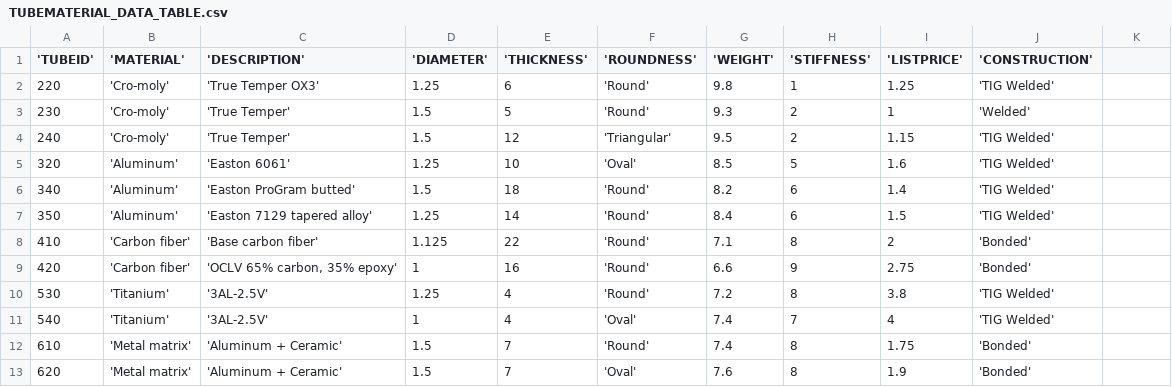
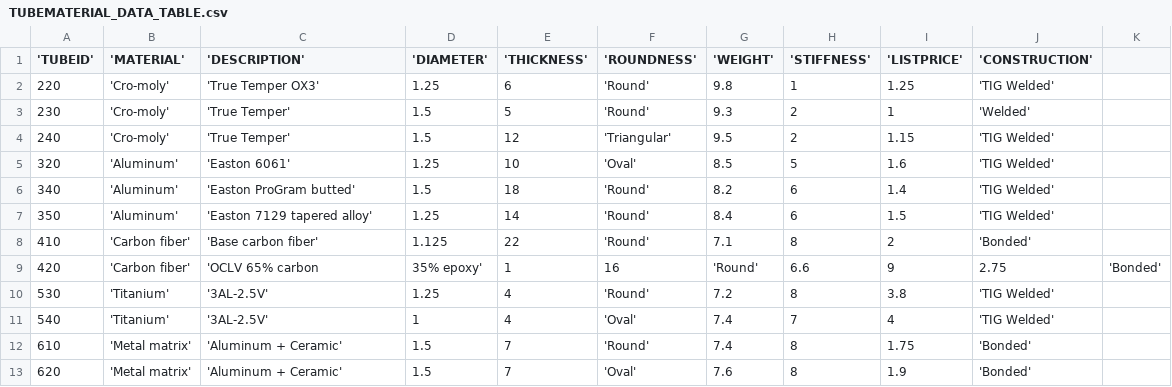
Before and after one commit to nykez/bikeshop-api, a CSV file: SQLServer Setup/CSV/TUBEMATERIAL_DATA_TABLE.csv, drawn as a sheet.

```diff
--- a/SQLServer Setup/CSV/TUBEMATERIAL_DATA_TABLE.csv
+++ b/SQLServer Setup/CSV/TUBEMATERIAL_DATA_TABLE.csv
@@ -8,3 +8,3 @@
 410,'Carbon fiber','Base carbon fiber',1.125,22,'Round',7.1,8,2,'Bonded'
-420,'Carbon fiber',"'OCLV 65% carbon, 35% epoxy'",1,16,'Round',6.6,9,2.75,'Bonded'
+420,'Carbon fiber','OCLV 65% carbon, 35% epoxy',1,16,'Round',6.6,9,2.75,'Bonded'
 530,'Titanium','3AL-2.5V',1.25,4,'Round',7.2,8,3.8,'TIG Welded'
```
Also changed, not shown: SQLServer Setup/CSV/COMPONENTNAME_DATA_TABLE.csv, SQLServer Setup/CSV/PAINT_DATA_TABLE.csv, 6 other files.
